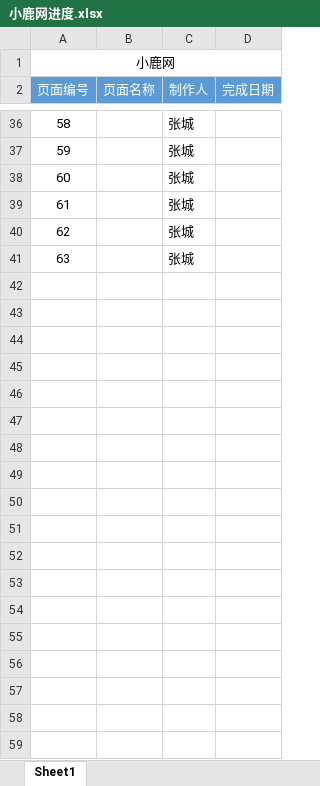
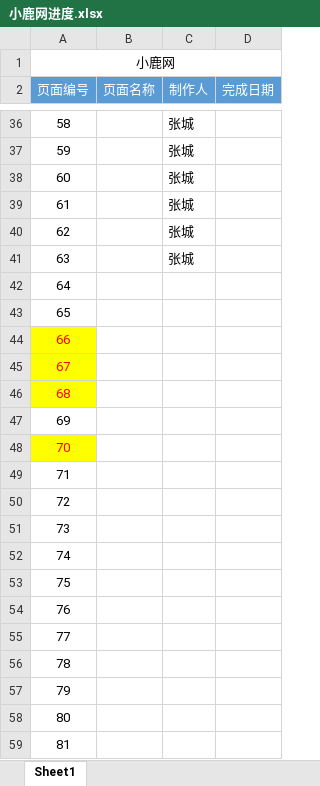
Before and after one commit to ctao2018/xiaoluwang, an Excel workbook: 小鹿网进度.xlsx, sheet Sheet1, drawn as a sheet; only a part is shown, gaps mark what is left out; values as stored, in another font and other column widths than the file's, no borders; the diff covers the shown part only; the diff names each change by its address in the sheet, - before the commit and + after, or states it on an @@ line.

```diff
--- a/小鹿网进度.xlsx (sheet Sheet1)
+++ b/小鹿网进度.xlsx (sheet Sheet1)
+row 42: 64
+row 43: 65
+row 44: 66
+row 45: 67
+row 46: 68
+row 47: 69
+row 48: 70
+row 49: 71
+row 50: 72
+row 51: 73
+row 52: 74
+row 53: 75
+row 54: 76
+row 55: 77
+row 56: 78
+row 57: 79
+row 58: 80
+row 59: 81
```
Also changed, not shown: 99 added rows and cell formats elsewhere in this sheet, 26 other files.
